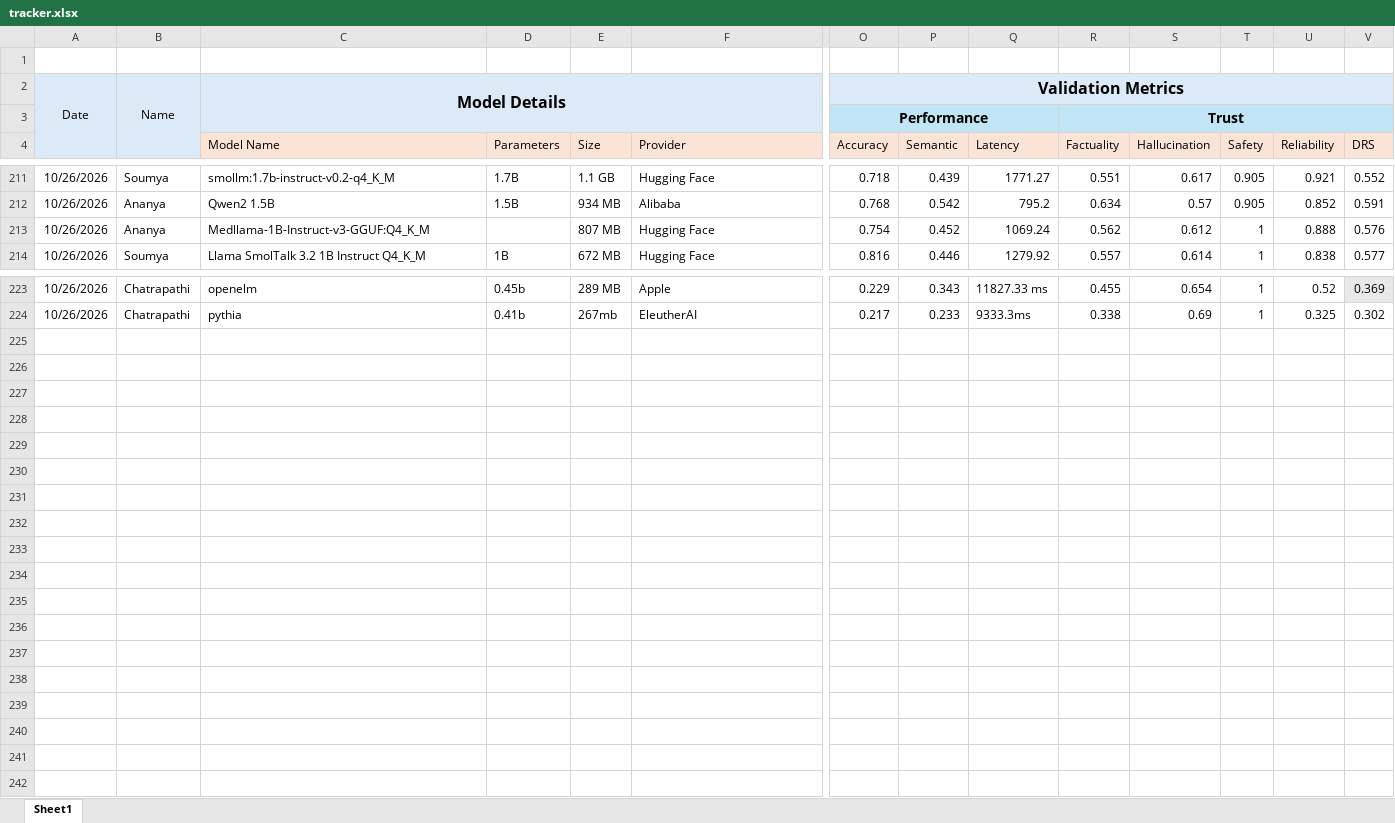
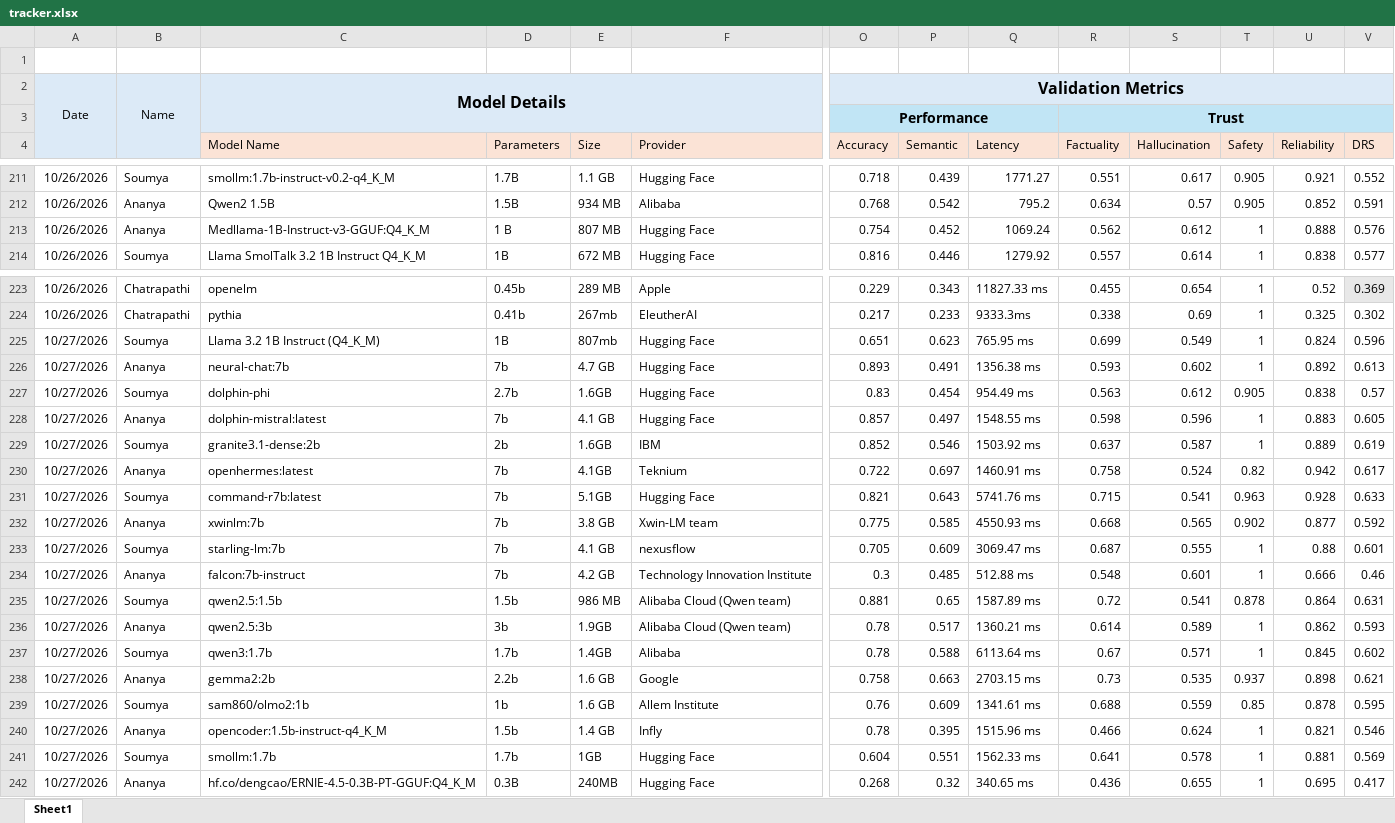
Before and after one commit to TheFoundrys/openvals-website, an Excel workbook: scratch/tracker.xlsx, sheet Sheet1, drawn as a sheet; only a part is shown, gaps mark what is left out; values as stored, in another font and other column widths than the file's, no borders; rows hold the shown columns only; the diff names each change by its address in the sheet, - before the commit and + after, or states it on an @@ line.

Commit message:
scaffold initial website layout, documentation, and model benchmarking data components

```diff
--- a/scratch/tracker.xlsx (sheet Sheet1)
+++ b/scratch/tracker.xlsx (sheet Sheet1)
-D213 (Parameters): (empty)
+D213 (Parameters): 1 B
+row 225: 10/27/2026 | Soumya | Llama 3.2 1B Instruct (Q4_K_M) | 1B | 807mb | Hugging Face | 0.651 | 0.623 | 765.95 ms | 0.699 | 0.549 | 1 | 0.824 | 0.596
+row 226: 10/27/2026 | Ananya | neural-chat:7b | 7b | 4.7 GB | Hugging Face | 0.893 | 0.491 | 1356.38 ms | 0.593 | 0.602 | 1 | 0.892 | 0.613
+row 227: 10/27/2026 | Soumya | dolphin-phi | 2.7b | 1.6GB | Hugging Face | 0.83 | 0.454 | 954.49 ms | 0.563 | 0.612 | 0.905 | 0.838 | 0.57
+row 228: 10/27/2026 | Ananya | dolphin-mistral:latest | 7b | 4.1 GB | Hugging Face | 0.857 | 0.497 | 1548.55 ms | 0.598 | 0.596 | 1 | 0.883 | 0.605
+row 229: 10/27/2026 | Soumya | granite3.1-dense:2b | 2b | 1.6GB | IBM | 0.852 | 0.546 | 1503.92 ms | 0.637 | 0.587 | 1 | 0.889 | 0.619
+row 230: 10/27/2026 | Ananya | openhermes:latest | 7b | 4.1GB | Teknium | 0.722 | 0.697 | 1460.91 ms | 0.758 | 0.524 | 0.82 | 0.942 | 0.617
+row 231: 10/27/2026 | Soumya | command-r7b:latest | 7b | 5.1GB | Hugging Face | 0.821 | 0.643 | 5741.76 ms | 0.715 | 0.541 | 0.963 | 0.928 | 0.633
+row 232: 10/27/2026 | Ananya | xwinlm:7b | 7b | 3.8 GB | Xwin-LM team | 0.775 | 0.585 | 4550.93 ms | 0.668 | 0.565 | 0.902 | 0.877 | 0.592
+row 233: 10/27/2026 | Soumya | starling-lm:7b | 7b | 4.1 GB | nexusflow | 0.705 | 0.609 | 3069.47 ms | 0.687 | 0.555 | 1 | 0.88 | 0.601
+row 234: 10/27/2026 | Ananya | falcon:7b-instruct | 7b | 4.2 GB | Technology Innovation Institute | 0.3 | 0.485 | 512.88 ms | 0.548 | 0.601 | 1 | 0.666 | 0.46
+row 235: 10/27/2026 | Soumya | qwen2.5:1.5b | 1.5b | 986 MB | Alibaba Cloud (Qwen team) | 0.881 | 0.65 | 1587.89 ms | 0.72 | 0.541 | 0.878 | 0.864 | 0.631
+row 236: 10/27/2026 | Ananya | qwen2.5:3b | 3b | 1.9GB | Alibaba Cloud (Qwen team) | 0.78 | 0.517 | 1360.21 ms | 0.614 | 0.589 | 1 | 0.862 | 0.593
+row 237: 10/27/2026 | Soumya | qwen3:1.7b | 1.7b | 1.4GB | Alibaba | 0.78 | 0.588 | 6113.64 ms | 0.67 | 0.571 | 1 | 0.845 | 0.602
+row 238: 10/27/2026 | Ananya | gemma2:2b | 2.2b | 1.6 GB | Google | 0.758 | 0.663 | 2703.15 ms | 0.73 | 0.535 | 0.937 | 0.898 | 0.621
+row 239: 10/27/2026 | Soumya | sam860/olmo2:1b | 1b | 1.6 GB | Allem Institute | 0.76 | 0.609 | 1341.61 ms | 0.688 | 0.559 | 0.85 | 0.878 | 0.595
+row 240: 10/27/2026 | Ananya | opencoder:1.5b-instruct-q4_K_M | 1.5b | 1.4 GB | Infly | 0.78 | 0.395 | 1515.96 ms | 0.466 | 0.624 | 1 | 0.821 | 0.546
+row 241: 10/27/2026 | Soumya | smollm:1.7b | 1.7b | 1GB | Hugging Face | 0.604 | 0.551 | 1562.33 ms | 0.641 | 0.578 | 1 | 0.881 | 0.569
+row 242: 10/27/2026 | Ananya | hf.co/dengcao/ERNIE-4.5-0.3B-PT-GGUF:Q4_K_M | 0.3B | 240MB | Hugging Face | 0.268 | 0.32 | 340.65 ms | 0.436 | 0.655 | 1 | 0.695 | 0.417
```
Also changed, not shown: 17 other files.
